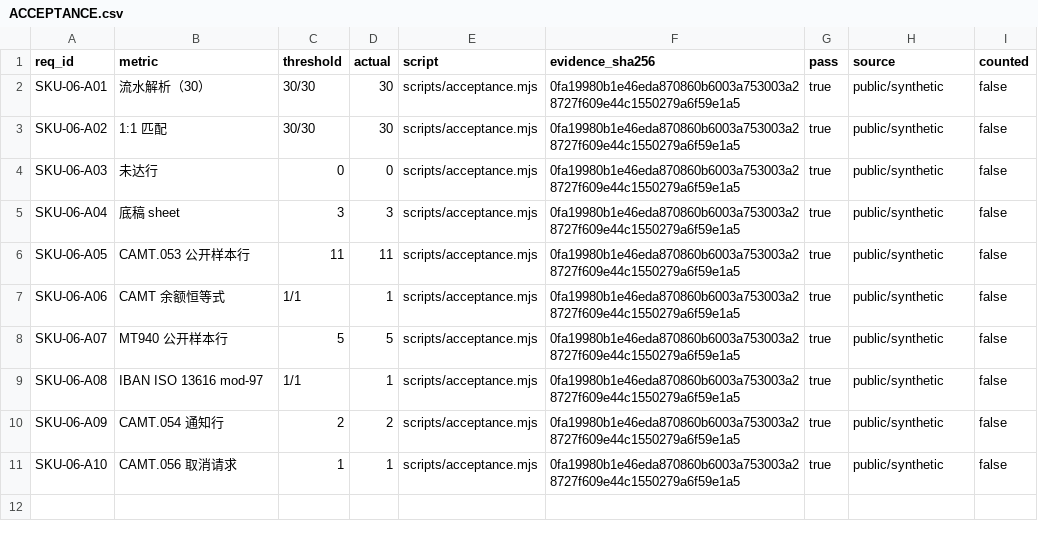
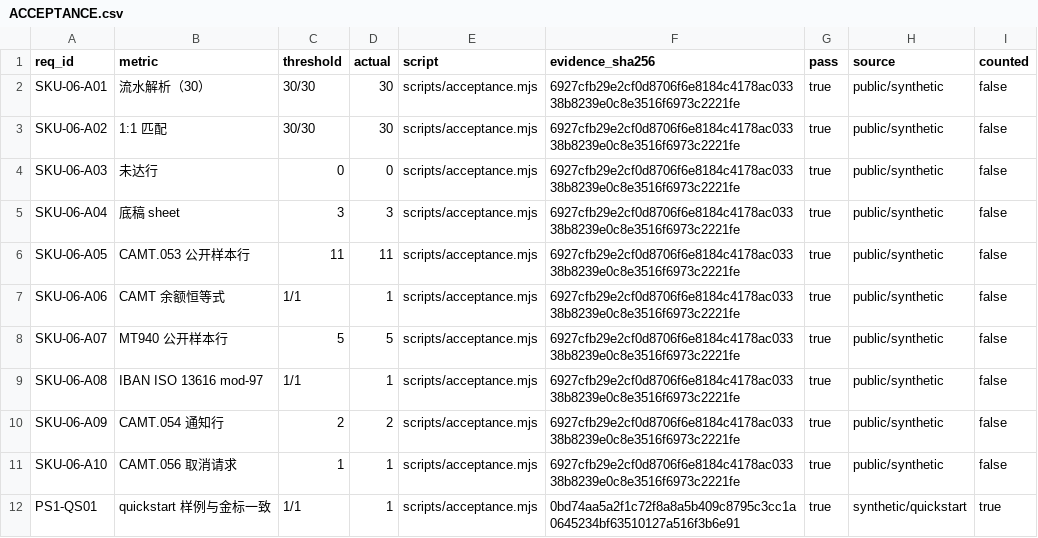
Before and after one commit to PerryLink/dsh-bankrec, a CSV file: ACCEPTANCE.csv, drawn as a sheet.

```diff
--- a/ACCEPTANCE.csv
+++ b/ACCEPTANCE.csv
@@ -1,11 +1,12 @@
 req_id,metric,threshold,actual,script,evidence_sha256,pass,source,counted
-SKU-06-A01,流水解析（30）,30/30,30,scripts/acceptance.mjs,0fa19980b1e46eda870860b6003a753003a28727f609e44c1550279a6f59e1a5,true,public/synthetic,false
-SKU-06-A02,1:1 匹配,30/30,30,scripts/acceptance.mjs,0fa19980b1e46eda870860b6003a753003a28727f609e44c1550279a6f59e1a5,true,public/synthetic,false
-SKU-06-A03,未达行,0,0,scripts/acceptance.mjs,0fa19980b1e46eda870860b6003a753003a28727f609e44c1550279a6f59e1a5,true,public/synthetic,false
-SKU-06-A04,底稿 sheet,3,3,scripts/acceptance.mjs,0fa19980b1e46eda870860b6003a753003a28727f609e44c1550279a6f59e1a5,true,public/synthetic,false
-SKU-06-A05,CAMT.053 公开样本行,11,11,scripts/acceptance.mjs,0fa19980b1e46eda870860b6003a753003a28727f609e44c1550279a6f59e1a5,true,public/synthetic,false
-SKU-06-A06,CAMT 余额恒等式,1/1,1,scripts/acceptance.mjs,0fa19980b1e46eda870860b6003a753003a28727f609e44c1550279a6f59e1a5,true,public/synthetic,false
-SKU-06-A07,MT940 公开样本行,5,5,scripts/acceptance.mjs,0fa19980b1e46eda870860b6003a753003a28727f609e44c1550279a6f59e1a5,true,public/synthetic,false
-SKU-06-A08,IBAN ISO 13616 mod-97,1/1,1,scripts/acceptance.mjs,0fa19980b1e46eda870860b6003a753003a28727f609e44c1550279a6f59e1a5,true,public/synthetic,false
-SKU-06-A09,CAMT.054 通知行,2,2,scripts/acceptance.mjs,0fa19980b1e46eda870860b6003a753003a28727f609e44c1550279a6f59e1a5,true,public/synthetic,false
-SKU-06-A10,CAMT.056 取消请求,1,1,scripts/acceptance.mjs,0fa19980b1e46eda870860b6003a753003a28727f609e44c1550279a6f59e1a5,true,public/synthetic,false
+SKU-06-A01,流水解析（30）,30/30,30,scripts/acceptance.mjs,6927cfb29e2cf0d8706f6e8184c4178ac03338b8239e0c8e3516f6973c2221fe,true,public/synthetic,false
+SKU-06-A02,1:1 匹配,30/30,30,scripts/acceptance.mjs,6927cfb29e2cf0d8706f6e8184c4178ac03338b8239e0c8e3516f6973c2221fe,true,public/synthetic,false
+SKU-06-A03,未达行,0,0,scripts/acceptance.mjs,6927cfb29e2cf0d8706f6e8184c4178ac03338b8239e0c8e3516f6973c2221fe,true,public/synthetic,false
+SKU-06-A04,底稿 sheet,3,3,scripts/acceptance.mjs,6927cfb29e2cf0d8706f6e8184c4178ac03338b8239e0c8e3516f6973c2221fe,true,public/synthetic,false
+SKU-06-A05,CAMT.053 公开样本行,11,11,scripts/acceptance.mjs,6927cfb29e2cf0d8706f6e8184c4178ac03338b8239e0c8e3516f6973c2221fe,true,public/synthetic,false
+SKU-06-A06,CAMT 余额恒等式,1/1,1,scripts/acceptance.mjs,6927cfb29e2cf0d8706f6e8184c4178ac03338b8239e0c8e3516f6973c2221fe,true,public/synthetic,false
+SKU-06-A07,MT940 公开样本行,5,5,scripts/acceptance.mjs,6927cfb29e2cf0d8706f6e8184c4178ac03338b8239e0c8e3516f6973c2221fe,true,public/synthetic,false
+SKU-06-A08,IBAN ISO 13616 mod-97,1/1,1,scripts/acceptance.mjs,6927cfb29e2cf0d8706f6e8184c4178ac03338b8239e0c8e3516f6973c2221fe,true,public/synthetic,false
+SKU-06-A09,CAMT.054 通知行,2,2,scripts/acceptance.mjs,6927cfb29e2cf0d8706f6e8184c4178ac03338b8239e0c8e3516f6973c2221fe,true,public/synthetic,false
+SKU-06-A10,CAMT.056 取消请求,1,1,scripts/acceptance.mjs,6927cfb29e2cf0d8706f6e8184c4178ac03338b8239e0c8e3516f6973c2221fe,true,public/synthetic,false
+PS1-QS01,quickstart 样例与金标一致,1/1,1,scripts/acceptance.mjs,0bd74aa5a2f1c72f8a8a5b409c8795c3cc1a0645234bf63510127a516f3b6e91,true,synthetic/quickstart,true
```
Also changed, not shown: 20 other files.
